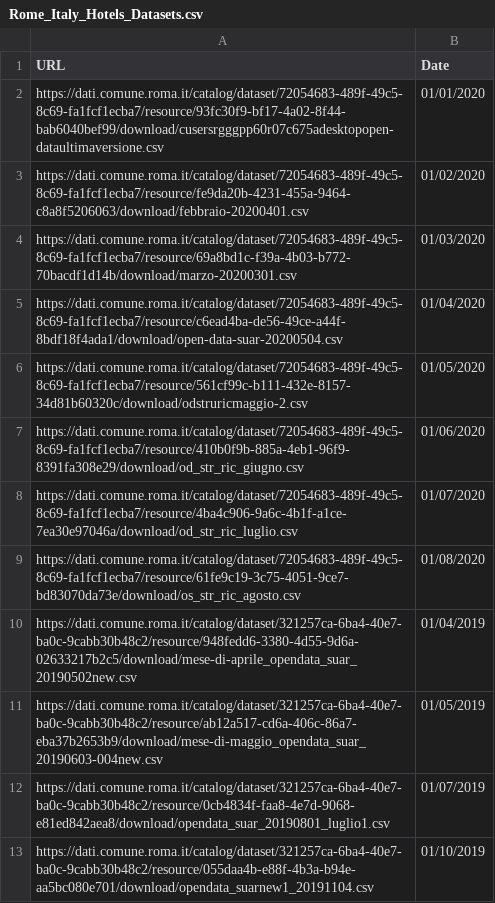
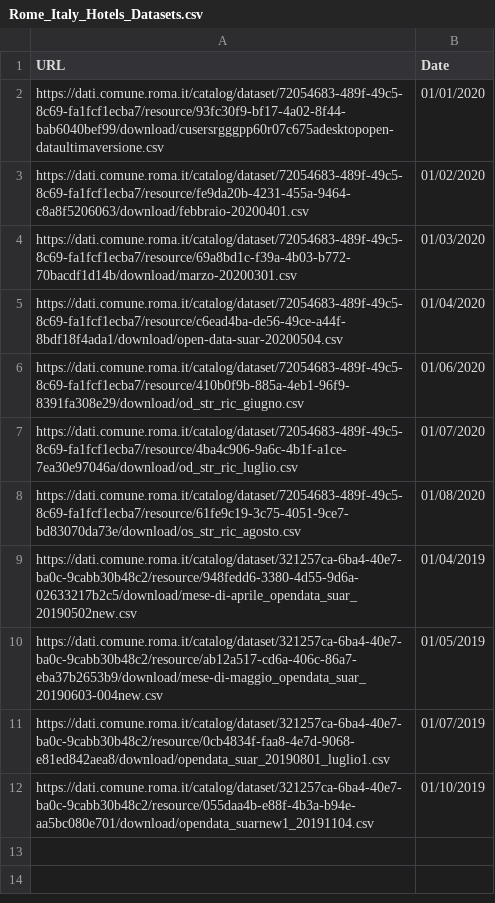
Before and after one commit to delahayethierry/dina, a CSV file: input_data/Rome_Italy_Hotels_Datasets.csv, drawn as a sheet; the diff names each change by its address in the sheet, - before the commit and + after, or states it on an @@ line.

```diff
--- a/input_data/Rome_Italy_Hotels_Datasets.csv
+++ b/input_data/Rome_Italy_Hotels_Datasets.csv
-row 6: https://dati.comune.roma.it/catalog/dataset/72054683-489f-49c5-8c69-fa1fcf1ecba7/resource/561cf99c-b111-432e-8157-34d81b60320c/download/odstruricmaggio-2.csv | 01/05/2020
```
Also changed, not shown: output_data/wifi.csv, 30 other files.
